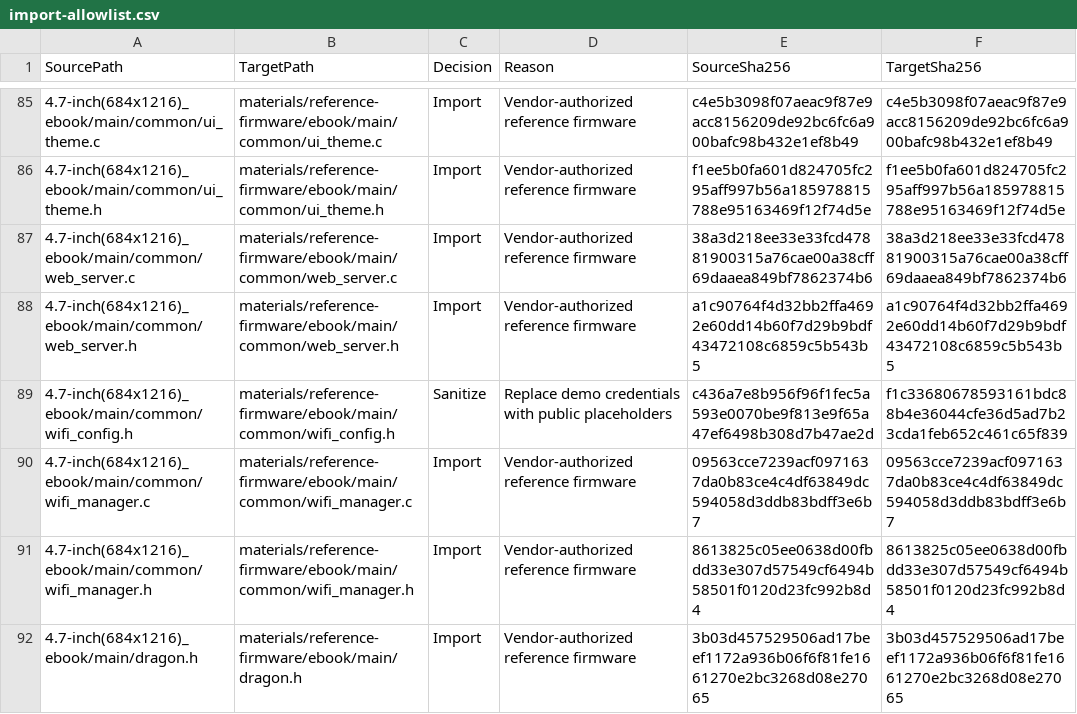
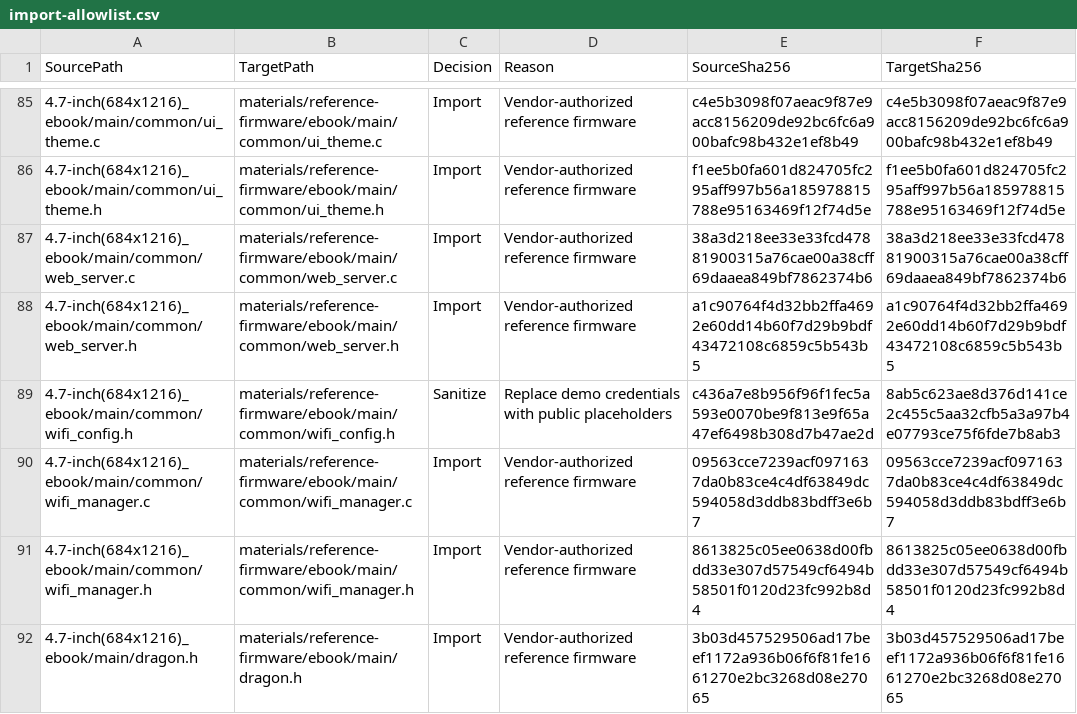
Before and after one commit to exomind-team/openepd-47, a CSV file: materials/import-allowlist.csv, drawn as a sheet; only a part is shown, gaps mark what is left out.

```diff
--- a/materials/import-allowlist.csv
+++ b/materials/import-allowlist.csv
@@ -88,3 +88,3 @@
 "4.7-inch(684x1216)_ebook/main/common/web_server.h","materials/reference-firmware/ebook/main/common/web_server.h","Import","Vendor-authorized reference firmware","a1c90764f4d32bb2ffa4692e60dd14b60f7d29b9bdf43472108c6859c5b543b5","a1c90764f4d32bb2ffa4692e60dd14b60f7d29b9bdf43472108c6859c5b543b5"
-"4.7-inch(684x1216)_ebook/main/common/wifi_config.h","materials/reference-firmware/ebook/main/common/wifi_config.h","Sanitize","Replace demo credentials with public placeholders","c436a7e8b956f96f1fec5a593e0070be9f813e9f65a47ef6498b308d7b47ae2d","f1c33680678593161bdc88b4e36044cfe36d5ad7b23cda1feb652c461c65f839"
+"4.7-inch(684x1216)_ebook/main/common/wifi_config.h","materials/reference-firmware/ebook/main/common/wifi_config.h","Sanitize","Replace demo credentials with public placeholders","c436a7e8b956f96f1fec5a593e0070be9f813e9f65a47ef6498b308d7b47ae2d","8ab5c623ae8d376d141ce2c455c5aa32cfb5a3a97b4e07793ce75f6fde7b8ab3"
 "4.7-inch(684x1216)_ebook/main/common/wifi_manager.c","materials/reference-firmware/ebook/main/common/wifi_manager.c","Import","Vendor-authorized reference firmware","09563cce7239acf0971637da0b83ce4c4df63849dc594058d3ddb83bdff3e6b7","09563cce7239acf0971637da0b83ce4c4df63849dc594058d3ddb83bdff3e6b7"
```
Also changed, not shown: materials/reference-firmware/ebook/partitions_16M.csv, materials/source-inventory.csv, 46 other files.
